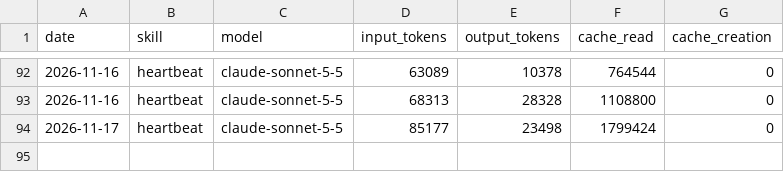
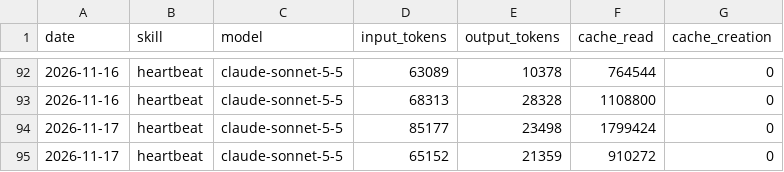
Before and after one commit to ether-btc/aeon, a CSV file: memory/token-usage.csv, drawn as a sheet; only a part is shown, gaps mark what is left out.

Commit message:
chore(heartbeat): auto-commit 2026-11-17

```diff
--- a/memory/token-usage.csv
+++ b/memory/token-usage.csv
@@ -94 +94,2 @@ date,skill,model,input_tokens,output_tokens,cache_read,cache_creation
 2026-11-17,heartbeat,claude-sonnet-5-5,85177,23498,1799424,0
+2026-11-17,heartbeat,claude-sonnet-5-5,65152,21359,910272,0
```
Also changed, not shown: 4 other files.
